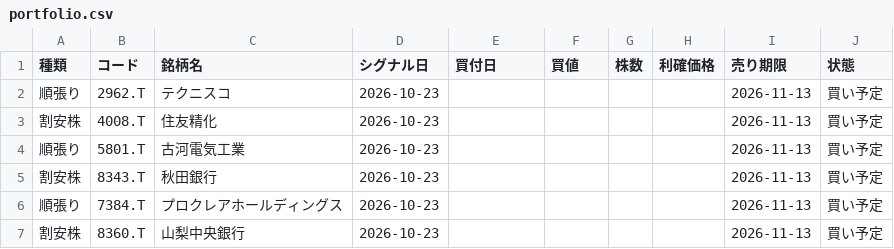
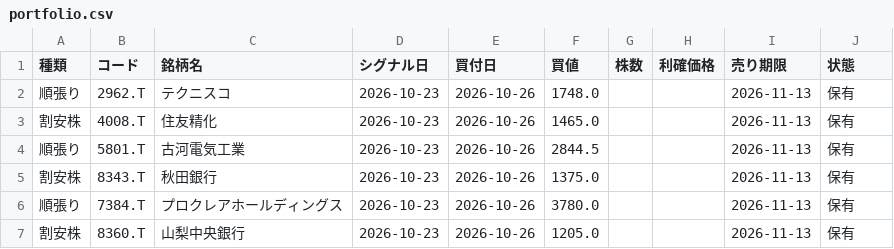
Before and after one commit to cgvhfcm445781/claude, a CSV file: portfolio.csv, drawn as a sheet.

```diff
--- a/portfolio.csv
+++ b/portfolio.csv
@@ -1,7 +1,7 @@
 種類,コード,銘柄名,シグナル日,買付日,買値,株数,利確価格,売り期限,状態
-順張り,2962.T,テクニスコ,2026-10-23,,,,,2026-11-13,買い予定
-割安株,4008.T,住友精化,2026-10-23,,,,,2026-11-13,買い予定
-順張り,5801.T,古河電気工業,2026-10-23,,,,,2026-11-13,買い予定
-割安株,8343.T,秋田銀行,2026-10-23,,,,,2026-11-13,買い予定
-順張り,7384.T,プロクレアホールディングス,2026-10-23,,,,,2026-11-13,買い予定
-割安株,8360.T,山梨中央銀行,2026-10-23,,,,,2026-11-13,買い予定
+順張り,2962.T,テクニスコ,2026-10-23,2026-10-26,1748.0,,,2026-11-13,保有
+割安株,4008.T,住友精化,2026-10-23,2026-10-26,1465.0,,,2026-11-13,保有
+順張り,5801.T,古河電気工業,2026-10-23,2026-10-26,2844.5,,,2026-11-13,保有
+割安株,8343.T,秋田銀行,2026-10-23,2026-10-26,1375.0,,,2026-11-13,保有
+順張り,7384.T,プロクレアホールディングス,2026-10-23,2026-10-26,3780.0,,,2026-11-13,保有
+割安株,8360.T,山梨中央銀行,2026-10-23,2026-10-26,1205.0,,,2026-11-13,保有
```
Also changed, not shown: 1 other file.
